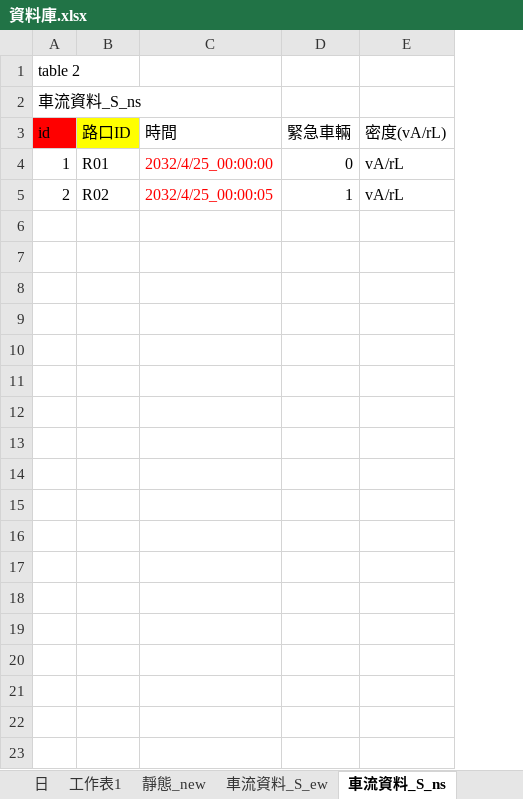
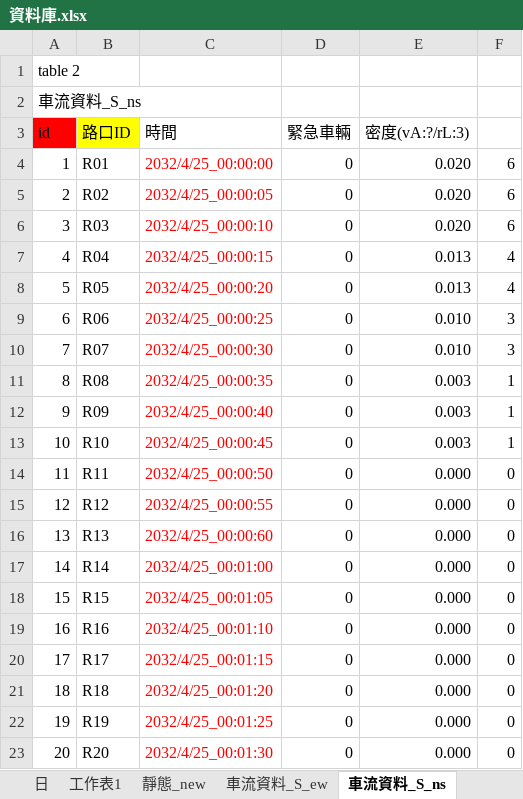
Before and after one commit to kioap1002/SA_TW, an Excel workbook: TW2/資料庫.xlsx, sheet 車流資料_S_ns, drawn as a sheet; values as stored, in another font and other column widths than the file's, no borders; removed rows and columns are numbered as before the commit, all else as after; the diff names each change by its address in the sheet, - before the commit and + after, or states it on an @@ line.

```diff
--- a/TW2/資料庫.xlsx (sheet 車流資料_S_ns)
+++ b/TW2/資料庫.xlsx (sheet 車流資料_S_ns)
-column E (密度(vA/rL)), rows 4-5: vA/rL | vA/rL
+column E (密度(vA:?/rL:3)), rows 4-5: 0.020 | 0.020
+column F, rows 4-5: 6 | 6
-D5 (緊急車輛): 1
+D5 (緊急車輛): 0
+row 6: 3 | R03 | 2032/4/25_00:00:10 | 0 | 0.020 | 6
+row 7: 4 | R04 | 2032/4/25_00:00:15 | 0 | 0.013 | 4
+row 8: 5 | R05 | 2032/4/25_00:00:20 | 0 | 0.013 | 4
+row 9: 6 | R06 | 2032/4/25_00:00:25 | 0 | 0.010 | 3
+row 10: 7 | R07 | 2032/4/25_00:00:30 | 0 | 0.010 | 3
+row 11: 8 | R08 | 2032/4/25_00:00:35 | 0 | 0.003 | 1
+row 12: 9 | R09 | 2032/4/25_00:00:40 | 0 | 0.003 | 1
+row 13: 10 | R10 | 2032/4/25_00:00:45 | 0 | 0.003 | 1
+row 14: 11 | R11 | 2032/4/25_00:00:50 | 0 | 0.000 | 0
+row 15: 12 | R12 | 2032/4/25_00:00:55 | 0 | 0.000 | 0
+row 16: 13 | R13 | 2032/4/25_00:00:60 | 0 | 0.000 | 0
+row 17: 14 | R14 | 2032/4/25_00:01:00 | 0 | 0.000 | 0
+row 18: 15 | R15 | 2032/4/25_00:01:05 | 0 | 0.000 | 0
+row 19: 16 | R16 | 2032/4/25_00:01:10 | 0 | 0.000 | 0
+row 20: 17 | R17 | 2032/4/25_00:01:15 | 0 | 0.000 | 0
+row 21: 18 | R18 | 2032/4/25_00:01:20 | 0 | 0.000 | 0
+row 22: 19 | R19 | 2032/4/25_00:01:25 | 0 | 0.000 | 0
+row 23: 20 | R20 | 2032/4/25_00:01:30 | 0 | 0.000 | 0
```
Also changed, not shown: sheet 車流資料_S_ew, sheet 車流資料_d, sheet 靜態_new, formulas that keep their value.
